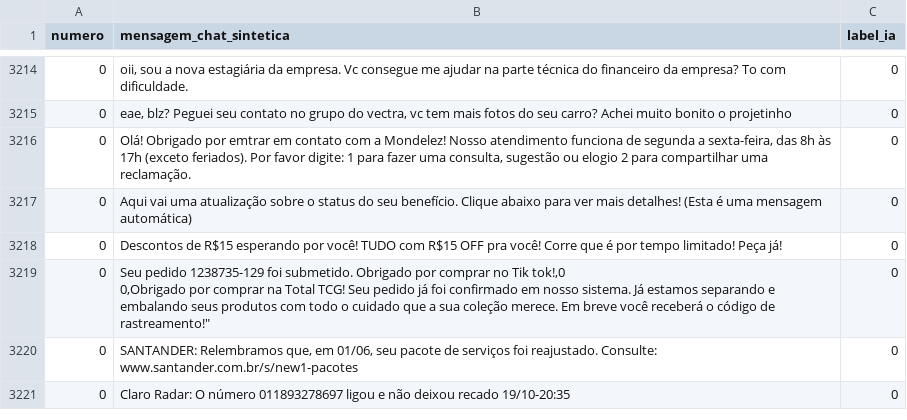
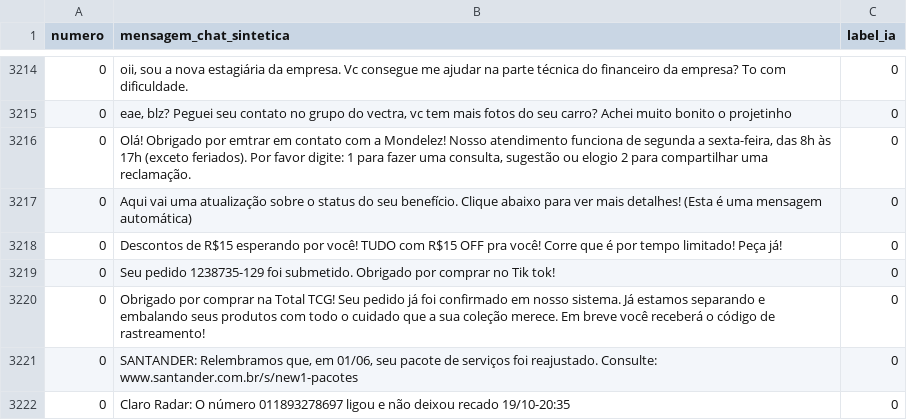
Before and after one commit to Wontsz/TCC-Mitigar-Golpes-Digitais, a CSV file: dataset_v7.csv, drawn as a sheet; only a part is shown, gaps mark what is left out.

```diff
--- a/dataset_v7.csv
+++ b/dataset_v7.csv
@@ -3218,4 +3218,4 @@ numero,mensagem_chat_sintetica,label_ia
 0,"Descontos de R$15 esperando por você! TUDO com R$15 OFF pra você! Corre que é por tempo limitado! Peça já!",0
-0,"Seu pedido 1238735-129 foi submetido. Obrigado por comprar no Tik tok!,0
-0,"Obrigado por comprar na Total TCG! Seu pedido já foi confirmado em nosso sistema. Já estamos separando e embalando seus produtos com todo o cuidado que a sua coleção merece. Em breve você receberá o código de rastreamento!",0
+0,"Seu pedido 1238735-129 foi submetido. Obrigado por comprar no Tik tok!",0
+0,"Obrigado por comprar na Total TCG! Seu pedido já foi confirmado em nosso sistema. Já estamos separando e embalando seus produtos com todo o cuidado que a sua coleção merece. Em breve você receberá o código de rastreamento!",0
 0,"SANTANDER: Relembramos que, em 01/06, seu pacote de serviços foi reajustado. Consulte: www.santander.com.br/s/new1-pacotes",0
```
Also changed, not shown: 1 other file.
